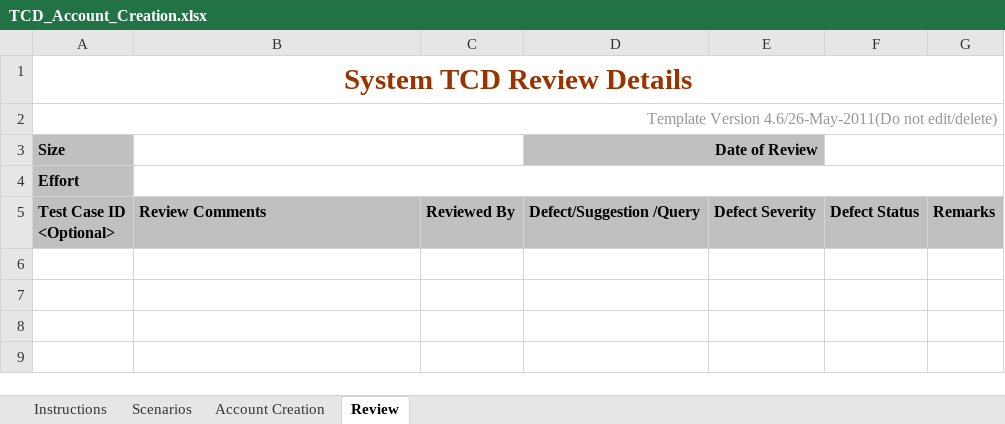
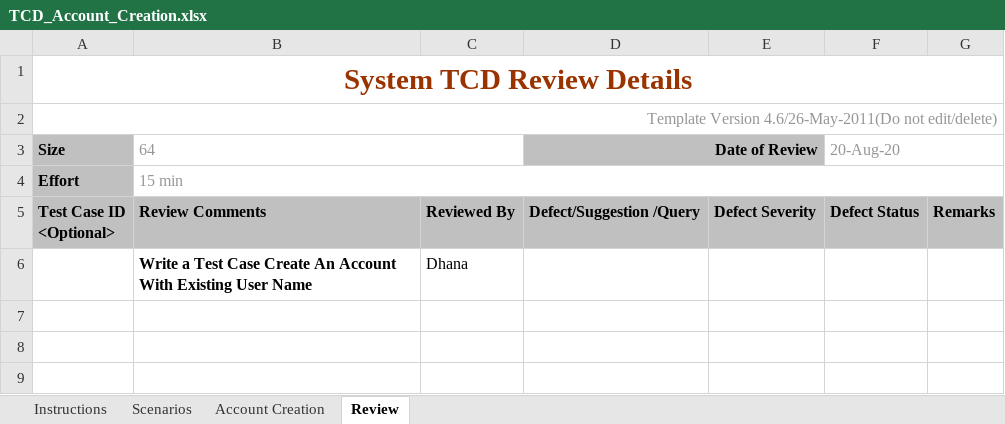
Before and after one commit to DesnaReddy24/ADI2, an Excel workbook: TCD_Account_Creation.xlsx, sheet Review, drawn as a sheet; only a part is shown; values as stored, in another font and other column widths than the file's, no borders; the diff names each change by its address in the sheet, - before the commit and + after, or states it on an @@ line.

Commit message:
Add files via upload

```diff
--- a/TCD_Account_Creation.xlsx (sheet Review)
+++ b/TCD_Account_Creation.xlsx (sheet Review)
-B3: (empty)
+B3: 64
-F3: (empty)
+F3: 20-Aug-20
-B4 (64): (empty)
+B4 (64): 15 min
-row 6: (empty)
+row 6:  | Write a Test Case Create An Account With Existing User Name | Dhana
```
Also changed, not shown: sheet Instructions.
